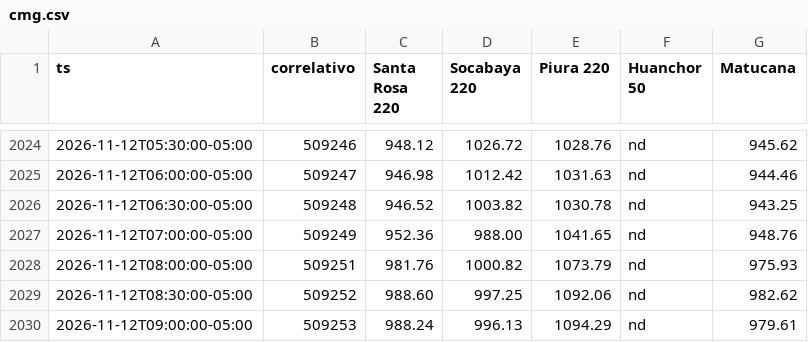
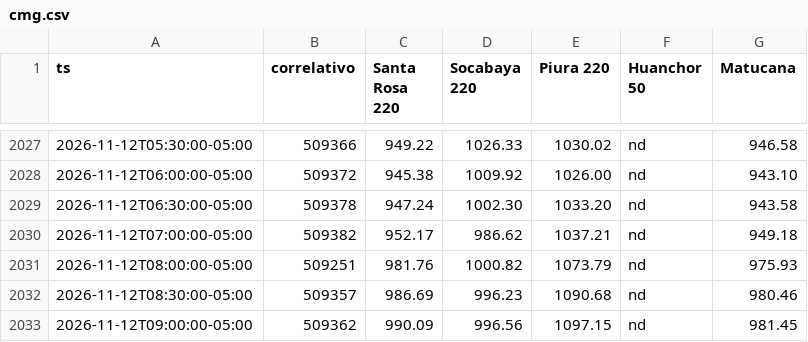
Before and after one commit to giordano1805-lab/Cmg-Rosa, a CSV file: data/cmg.csv, drawn as a sheet; only a part is shown, gaps mark what is left out; the diff covers the shown part only.

```diff
--- a/data/cmg.csv
+++ b/data/cmg.csv
@@ -2024,7 +2027,7 @@ ts,correlativo,Santa Rosa 220,Socabaya 220,Piura 220,Huanchor 50,Matucana
-2026-11-12T05:30:00-05:00,509246,948.12,1026.72,1028.76,nd,945.62
-2026-11-12T06:00:00-05:00,509247,946.98,1012.42,1031.63,nd,944.46
-2026-11-12T06:30:00-05:00,509248,946.52,1003.82,1030.78,nd,943.25
-2026-11-12T07:00:00-05:00,509249,952.36,988.00,1041.65,nd,948.76
+2026-11-12T05:30:00-05:00,509366,949.22,1026.33,1030.02,nd,946.58
+2026-11-12T06:00:00-05:00,509372,945.38,1009.92,1026.00,nd,943.10
+2026-11-12T06:30:00-05:00,509378,947.24,1002.30,1033.20,nd,943.58
+2026-11-12T07:00:00-05:00,509382,952.17,986.62,1037.21,nd,949.18
 2026-11-12T08:00:00-05:00,509251,981.76,1000.82,1073.79,nd,975.93
-2026-11-12T08:30:00-05:00,509252,988.60,997.25,1092.06,nd,982.62
-2026-11-12T09:00:00-05:00,509253,988.24,996.13,1094.29,nd,979.61
+2026-11-12T08:30:00-05:00,509357,986.69,996.23,1090.68,nd,980.46
+2026-11-12T09:00:00-05:00,509362,990.09,996.56,1097.15,nd,981.45
```
Also changed, not shown: 6 added rows and 101 edited cells elsewhere in this file, 4 other files.
